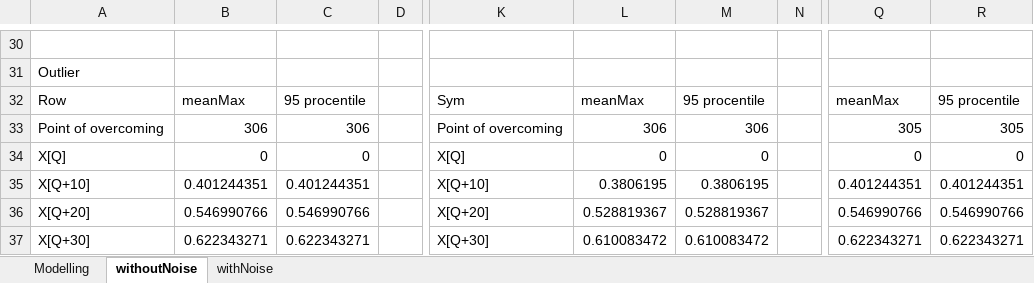
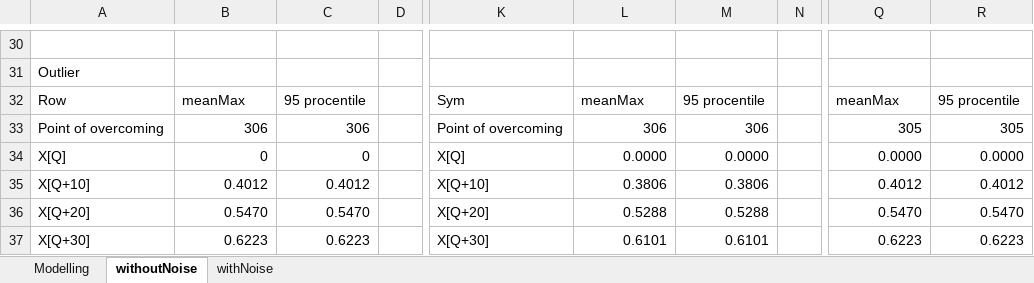
Before and after one commit to Loulaan/researchWork, an Excel workbook: tables/results.xlsx, sheet withoutNoise, drawn as a sheet; only a part is shown, gaps mark what is left out; values as stored, in another font and other column widths than the file's, no borders; the diff covers the shown part only; the diff names each change by its address in the sheet, - before the commit and + after, or states it on an @@ line.

```diff
--- a/tables/results.xlsx (sheet withoutNoise)
+++ b/tables/results.xlsx (sheet withoutNoise)
-L34: 0
+L34: 0.0000
-M34: 0
+M34: 0.0000
-Q34: 0
+Q34: 0.0000
-R34: 0
+R34: 0.0000
-B35: 0.401244351
+B35: 0.4012
-C35: 0.401244351
+C35: 0.4012
-L35: 0.3806195
+L35: 0.3806
-M35: 0.3806195
+M35: 0.3806
-Q35: 0.401244351
+Q35: 0.4012
-R35: 0.401244351
+R35: 0.4012
-B36: 0.546990766
+B36: 0.5470
-C36: 0.546990766
+C36: 0.5470
-L36: 0.528819367
+L36: 0.5288
-M36: 0.528819367
+M36: 0.5288
-Q36: 0.546990766
+Q36: 0.5470
-R36: 0.546990766
+R36: 0.5470
-B37: 0.622343271
+B37: 0.6223
-C37: 0.622343271
+C37: 0.6223
-L37: 0.610083472
+L37: 0.6101
-M37: 0.610083472
+M37: 0.6101
-Q37: 0.622343271
+Q37: 0.6223
-R37: 0.622343271
+R37: 0.6223
```
Also changed, not shown: 32 edited cells elsewhere in this sheet, sheet withNoise, 3 other files.
